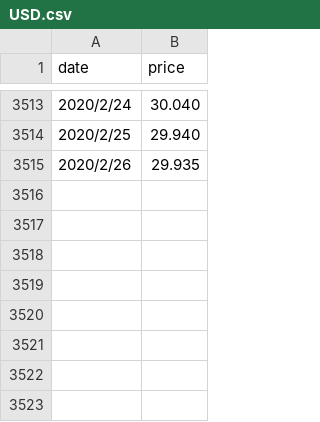
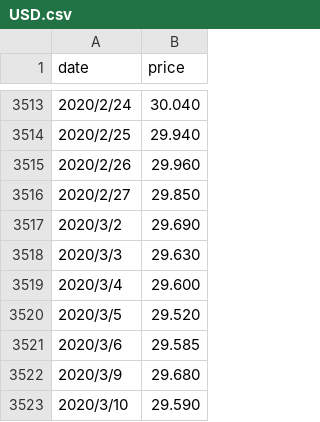
Before and after one commit to syps9202/Stocker, a CSV file: USD.csv, drawn as a sheet; only a part is shown, gaps mark what is left out.

```diff
--- a/USD.csv
+++ b/USD.csv
@@ -3514,2 +3514,10 @@ date,price
 2020/2/25,29.940
-2020/2/26,29.935
+2020/2/26,29.960
+2020/2/27,29.850
+2020/3/2,29.690
+2020/3/3,29.630
+2020/3/4,29.600
+2020/3/5,29.520
+2020/3/6,29.585
+2020/3/9,29.680
+2020/3/10,29.590
```
Also changed, not shown: EUR.csv.
